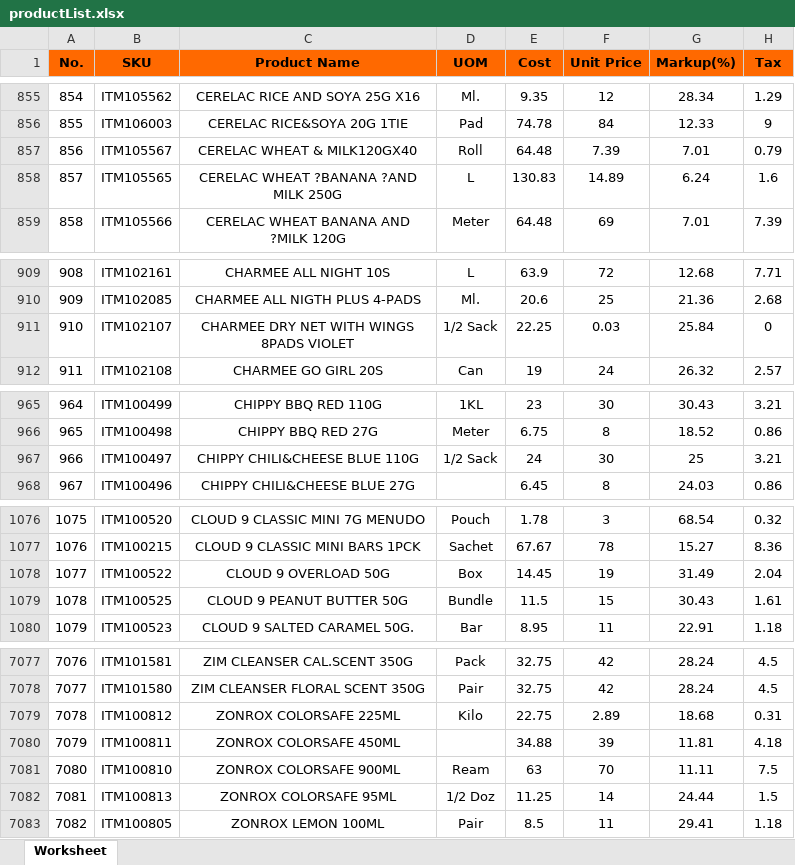
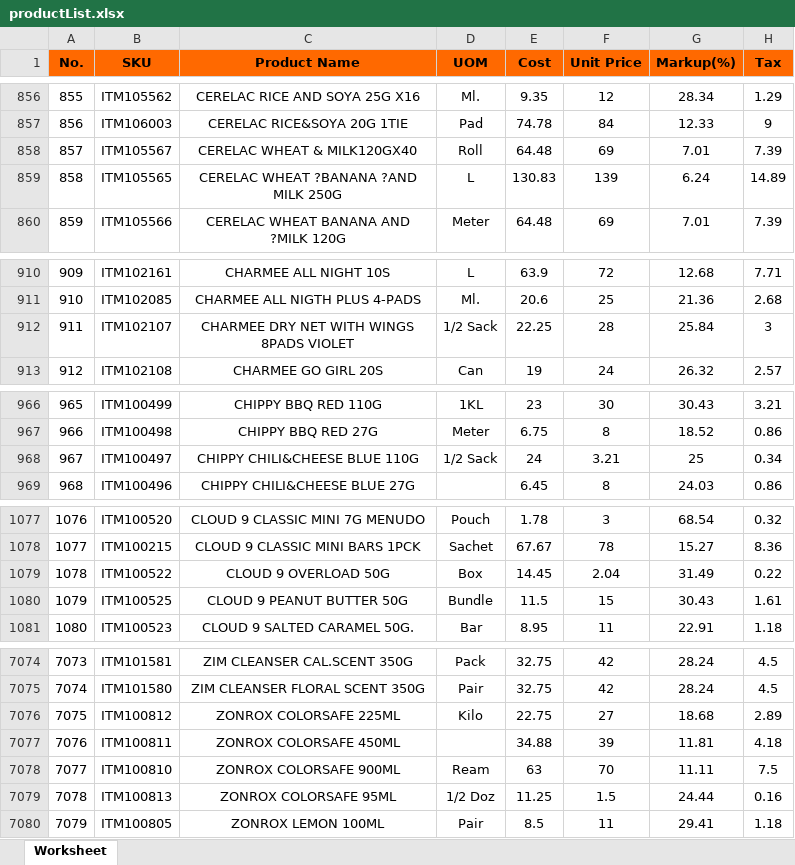
Before and after one commit to garendeveloper/tinkerpro_admin, an Excel workbook: reports/productList.xlsx, sheet Worksheet, drawn as a sheet; only a part is shown, gaps mark what is left out; values as stored, in another font and other column widths than the file's, no borders; addresses are those after the commit; the diff covers the shown part only; the diff names each change by its address in the sheet, - before the commit and + after, or states it on an @@ line.

```diff
--- a/reports/productList.xlsx (sheet Worksheet)
+++ b/reports/productList.xlsx (sheet Worksheet)
@@ column A (No.) renumbered from row 3 down @@
-F858 (Unit Price): 7.39
+F858 (Unit Price): 69
-H858 (Tax): 0.79
+H858 (Tax): 7.39
-F859 (Unit Price): 14.89
+F859 (Unit Price): 139
-H859 (Tax): 1.6
+H859 (Tax): 14.89
-F912 (Unit Price): 0.03
+F912 (Unit Price): 28
-H912 (Tax): 0
+H912 (Tax): 3
-F968 (Unit Price): 30
+F968 (Unit Price): 3.21
-H968 (Tax): 3.21
+H968 (Tax): 0.34
-F1079 (Unit Price): 19
+F1079 (Unit Price): 2.04
-H1079 (Tax): 2.04
+H1079 (Tax): 0.22
-F7076 (Unit Price): 2.89
+F7076 (Unit Price): 27
-H7076 (Tax): 0.31
+H7076 (Tax): 2.89
-F7079 (Unit Price): 14
+F7079 (Unit Price): 1.5
-H7079 (Tax): 1.5
+H7079 (Tax): 0.16
```
Also changed, not shown: 1 added row, 4 removed rows, 2 moved rows and 45 edited cells elsewhere in this sheet, 10 other files.
